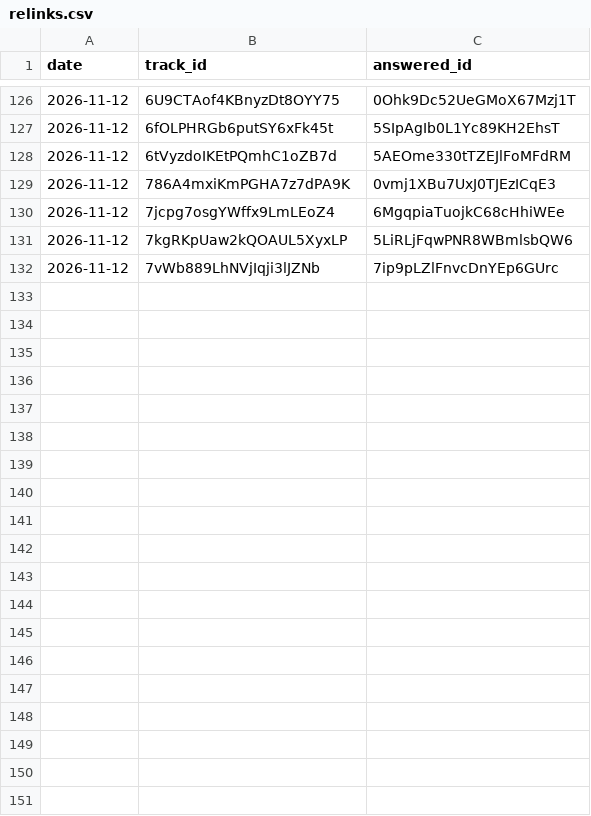
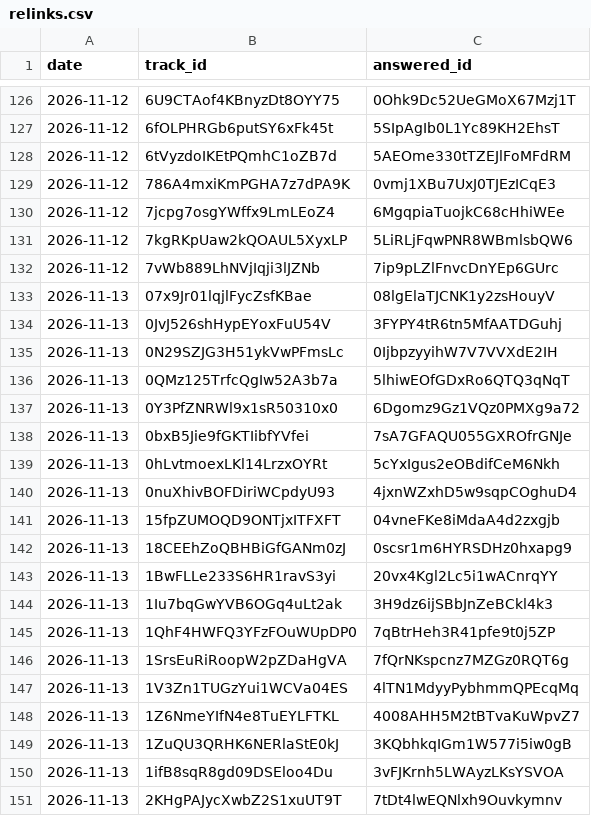
Before and after one commit to hosh9983/spotify-most-streamed-songs, a CSV file: data/relinks.csv, drawn as a sheet; only a part is shown, gaps mark what is left out; the diff covers the shown part only; the diff names each change by its address in the sheet, - before the commit and + after, or states it on an @@ line.

```diff
--- a/data/relinks.csv
+++ b/data/relinks.csv
+row 133: 2026-11-13 | 07x9Jr01lqjlFycZsfKBae | 08lgElaTJCNK1y2zsHouyV
+row 134: 2026-11-13 | 0JvJ526shHypEYoxFuU54V | 3FYPY4tR6tn5MfAATDGuhj
+row 135: 2026-11-13 | 0N29SZJG3H51ykVwPFmsLc | 0IjbpzyyihW7V7VVXdE2IH
+row 136: 2026-11-13 | 0QMz125TrfcQgIw52A3b7a | 5lhiwEOfGDxRo6QTQ3qNqT
+row 137: 2026-11-13 | 0Y3PfZNRWl9x1sR50310x0 | 6Dgomz9Gz1VQz0PMXg9a72
+row 138: 2026-11-13 | 0bxB5Jie9fGKTIibfYVfei | 7sA7GFAQU055GXROfrGNJe
+row 139: 2026-11-13 | 0hLvtmoexLKl14LrzxOYRt | 5cYxIgus2eOBdifCeM6Nkh
+row 140: 2026-11-13 | 0nuXhivBOFDiriWCpdyU93 | 4jxnWZxhD5w9sqpCOghuD4
+row 141: 2026-11-13 | 15fpZUMOQD9ONTjxITFXFT | 04vneFKe8iMdaA4d2zxgjb
+row 142: 2026-11-13 | 18CEEhZoQBHBiGfGANm0zJ | 0scsr1m6HYRSDHz0hxapg9
+row 143: 2026-11-13 | 1BwFLLe233S6HR1ravS3yi | 20vx4Kgl2Lc5i1wACnrqYY
+row 144: 2026-11-13 | 1Iu7bqGwYVB6OGq4uLt2ak | 3H9dz6ijSBbJnZeBCkl4k3
+row 145: 2026-11-13 | 1QhF4HWFQ3YFzFOuWUpDP0 | 7qBtrHeh3R41pfe9t0j5ZP
+row 146: 2026-11-13 | 1SrsEuRiRoopW2pZDaHgVA | 7fQrNKspcnz7MZGz0RQT6g
+row 147: 2026-11-13 | 1V3Zn1TUGzYui1WCVa04ES | 4lTN1MdyyPybhmmQPEcqMq
+row 148: 2026-11-13 | 1Z6NmeYIfN4e8TuEYLFTKL | 4008AHH5M2tBTvaKuWpvZ7
+row 149: 2026-11-13 | 1ZuQU3QRHK6NERlaStE0kJ | 3KQbhkqIGm1W577i5iw0gB
+row 150: 2026-11-13 | 1ifB8sqR8gd09DSEloo4Du | 3vFJKrnh5LWAyzLKsYSVOA
+row 151: 2026-11-13 | 2KHgPAJycXwbZ2S1xuUT9T | 7tDt4lwEQNlxh9Ouvkymnv
```
Also changed, not shown: 24 added rows elsewhere in this file, 4 other files.
